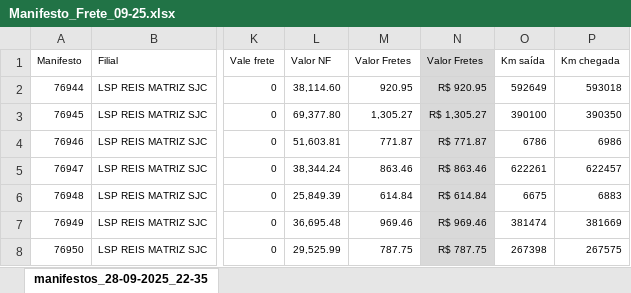
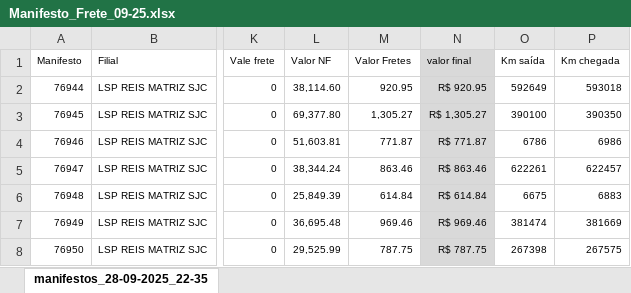
Before and after one commit to Marcosvaquino/Financeiro.py, an Excel workbook: financeiro/uploads/manifestos/Manifesto_Frete_09-25.xlsx, sheet manifestos_28-09-2025_22-35, drawn as a sheet; only a part is shown, gaps mark what is left out; values as stored, in another font and other column widths than the file's, no borders; the diff names each change by its address in the sheet, - before the commit and + after, or states it on an @@ line.

```diff
--- a/financeiro/uploads/manifestos/Manifesto_Frete_09-25.xlsx (sheet manifestos_28-09-2025_22-35)
+++ b/financeiro/uploads/manifestos/Manifesto_Frete_09-25.xlsx (sheet manifestos_28-09-2025_22-35)
-N1: Valor Fretes
+N1: valor final
```
Also changed, not shown: financeiro/uploads/Manifesto_Acumulado.xlsx, 3 other files.
